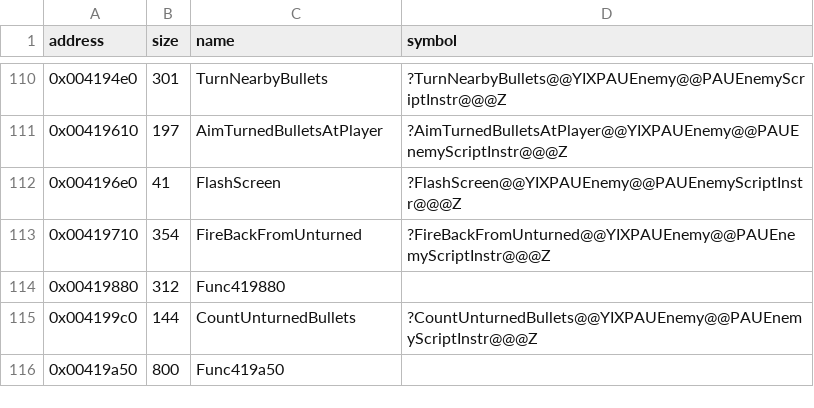
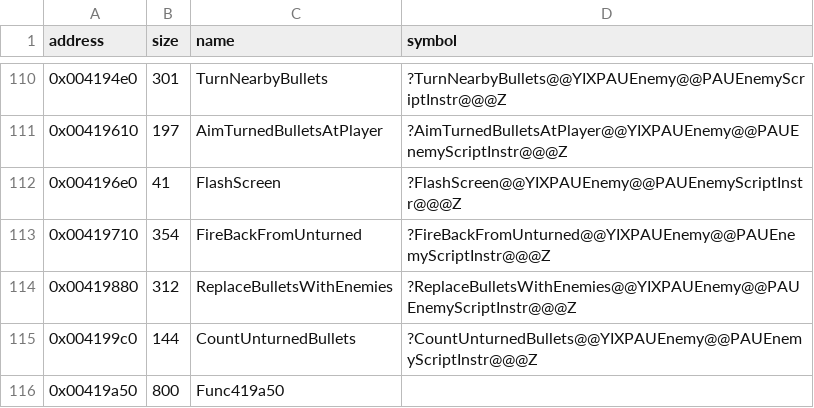
Before and after one commit to Cirno-Labs/th07, a CSV file: config/symbols.csv, drawn as a sheet; only a part is shown, gaps mark what is left out.

Commit message:
Decompile ReplaceBulletsWithEnemies (0x419880)

```diff
--- a/config/symbols.csv
+++ b/config/symbols.csv
@@ -113,3 +113,3 @@ address,size,name,symbol
 0x00419710,354,FireBackFromUnturned,?FireBackFromUnturned@@YIXPAUEnemy@@PAUEnemyScriptInstr@@@Z
-0x00419880,312,Func419880,
+0x00419880,312,ReplaceBulletsWithEnemies,?ReplaceBulletsWithEnemies@@YIXPAUEnemy@@PAUEnemyScriptInstr@@@Z
 0x004199c0,144,CountUnturnedBullets,?CountUnturnedBullets@@YIXPAUEnemy@@PAUEnemyScriptInstr@@@Z
```
Also changed, not shown: 3 other files.
